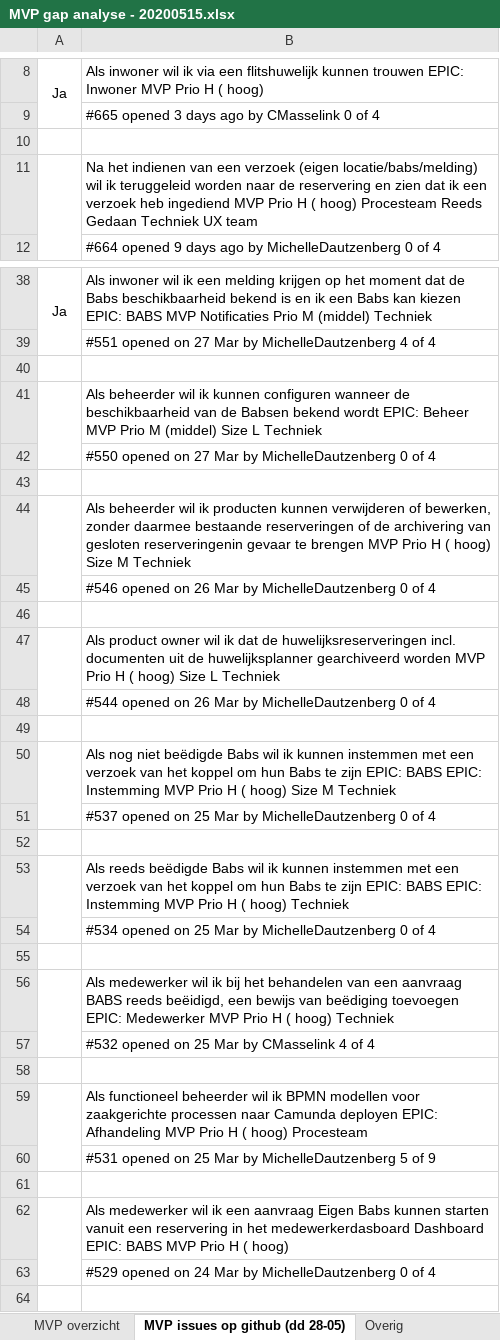
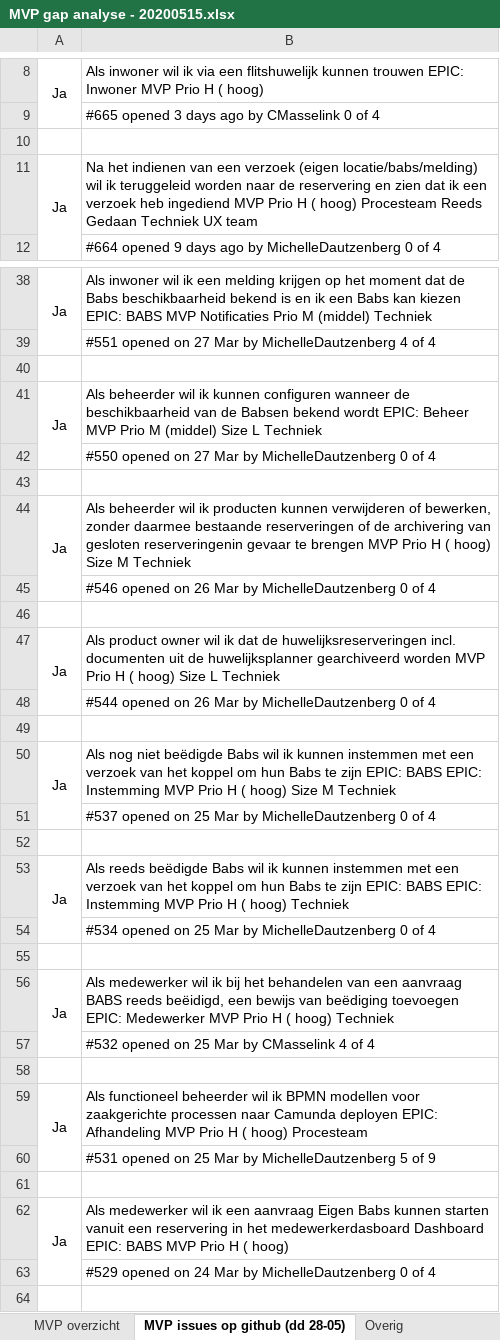
Before and after one commit to VNG-Realisatie/huwelijksplanner, an Excel workbook: documenten/MVP gap analyse - 20200515.xlsx, sheet MVP issues op github (dd 28-05), drawn as a sheet; only a part is shown, gaps mark what is left out; values as stored, in another font and other column widths than the file's, no borders; the diff covers the shown part only; the diff names each change by its address in the sheet, - before the commit and + after, or states it on an @@ line.

Commit message:
Add files via upload
nieuwe versie

```diff
--- a/documenten/MVP gap analyse - 20200515.xlsx (sheet MVP issues op github (dd 28-05))
+++ b/documenten/MVP gap analyse - 20200515.xlsx (sheet MVP issues op github (dd 28-05))
-A11: (empty)
+A11: Ja
-A41: (empty)
+A41: Ja
-A44: (empty)
+A44: Ja
-A47: (empty)
+A47: Ja
-A50: (empty)
+A50: Ja
-A53: (empty)
+A53: Ja
-A56: (empty)
+A56: Ja
-A59: (empty)
+A59: Ja
-A62: (empty)
+A62: Ja
```
Also changed, not shown: 6 edited cells elsewhere in this sheet, sheet MVP overzicht.
